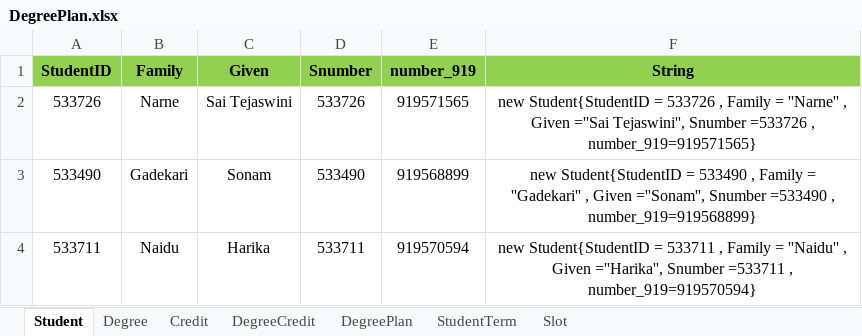
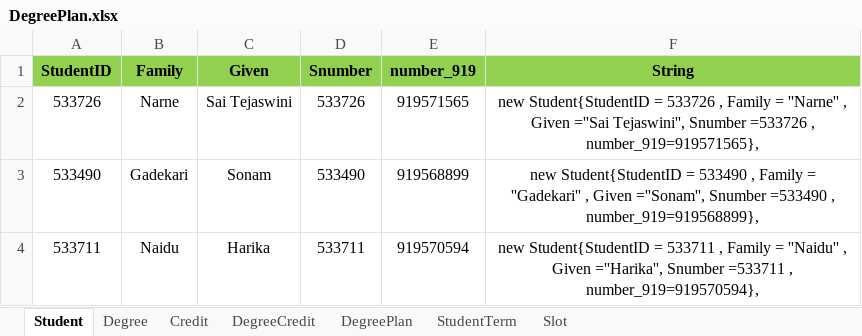
Before and after one commit to SaiTejaswiniNarne/MVC, an Excel workbook: DegreePlan.xlsx, sheet Student, drawn as a sheet; values as stored, in another font and other column widths than the file's, no borders; the diff names each change by its address in the sheet, - before the commit and + after, or states it on an @@ line.

```diff
--- a/DegreePlan.xlsx (sheet Student)
+++ b/DegreePlan.xlsx (sheet Student)
-F2 (String): …=533726 , number_919=919571565}
+F2 (String): …=533726 , number_919=919571565},
-F3 (String): …=533490 , number_919=919568899}
+F3 (String): …=533490 , number_919=919568899},
-F4 (String): …=533711 , number_919=919570594}
+F4 (String): …=533711 , number_919=919570594},
```
Also changed, not shown: sheet DegreeCredit, 7 other files.
